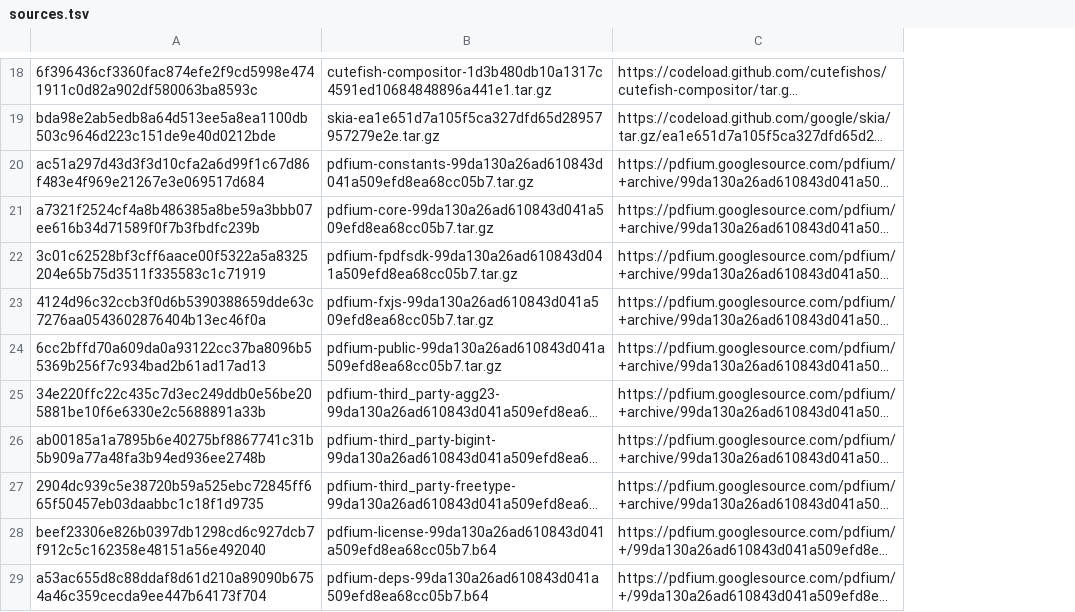
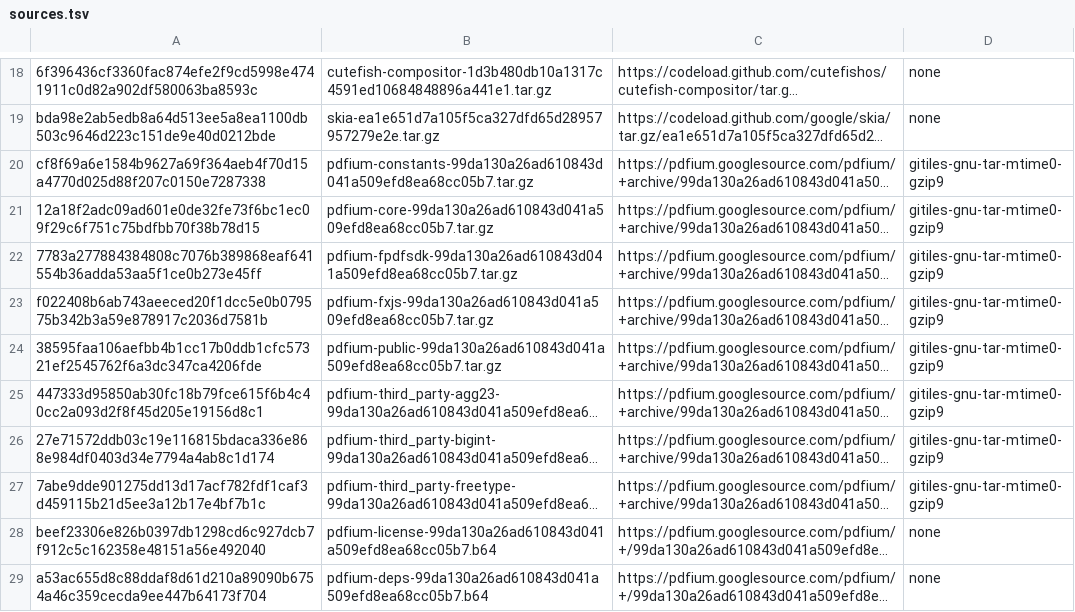
Before and after one commit to MCC45TR/uke-desktop-environment-support, a TSV file: cutefish/sources.tsv, drawn as a sheet; only a part is shown, gaps mark what is left out; long unchanged cells end in …; the diff covers the shown part only; the diff names each change by its address in the sheet, - before the commit and + after, or states it on an @@ line.

Commit message:
Normalize Gitiles archives and correct native package preparation

```diff
--- a/cutefish/sources.tsv
+++ b/cutefish/sources.tsv
+column D, rows 18-29: none | none | gitiles-gnu-tar-mtime0-gzip9 | gitiles-gnu-tar-mtime0-gzip9 | gitiles-gnu-tar-mtime0-gzip9 | gitiles-gnu-tar-mtime0-gzip9 | gitiles-gnu-tar-mtime0-gzip9 | gitiles-gnu-tar-mtime0-gzip9 | gitiles-gnu-tar-mtime0-gzip9 | gitiles-gnu-tar-mtime0-gzip9 | none | none
-A20: ac51a297d43d3f3d10cfa2a6d99f1c67d86f483e4f969e21267e3e069517d684
+A20: cf8f69a6e1584b9627a69f364aeb4f70d15a4770d025d88f207c0150e7287338
-A21: a7321f2524cf4a8b486385a8be59a3bbb07ee616b34d71589f0f7b3fbdfc239b
+A21: 12a18f2adc09ad601e0de32fe73f6bc1ec09f29c6f751c75bdfbb70f38b78d15
-A22: 3c01c62528bf3cff6aace00f5322a5a8325204e65b75d3511f335583c1c71919
+A22: 7783a277884384808c7076b389868eaf641554b36adda53aa5f1ce0b273e45ff
-A23: 4124d96c32ccb3f0d6b5390388659dde63c7276aa0543602876404b13ec46f0a
+A23: f022408b6ab743aeeced20f1dcc5e0b079575b342b3a59e878917c2036d7581b
-A24: 6cc2bffd70a609da0a93122cc37ba8096b55369b256f7c934bad2b61ad17ad13
+A24: 38595faa106aefbb4b1cc17b0ddb1cfc57321ef2545762f6a3dc347ca4206fde
-A25: 34e220ffc22c435c7d3ec249ddb0e56be205881be10f6e6330e2c5688891a33b
+A25: 447333d95850ab30fc18b79fce615f6b4c40cc2a093d2f8f45d205e19156d8c1
-A26: ab00185a1a7895b6e40275bf8867741c31b5b909a77a48fa3b94ed936ee2748b
+A26: 27e71572ddb03c19e116815bdaca336e868e984df0403d34e7794a4ab8c1d174
-A27: 2904dc939c5e38720b59a525ebc72845ff665f50457eb03daabbc1c18f1d9735
+A27: 7abe9dde901275dd13d17acf782fdf1caf3d459115b21d5ee3a12b17e4bf7b1c
```
Also changed, not shown: 2 edited cells elsewhere in this file, 10 other files.
